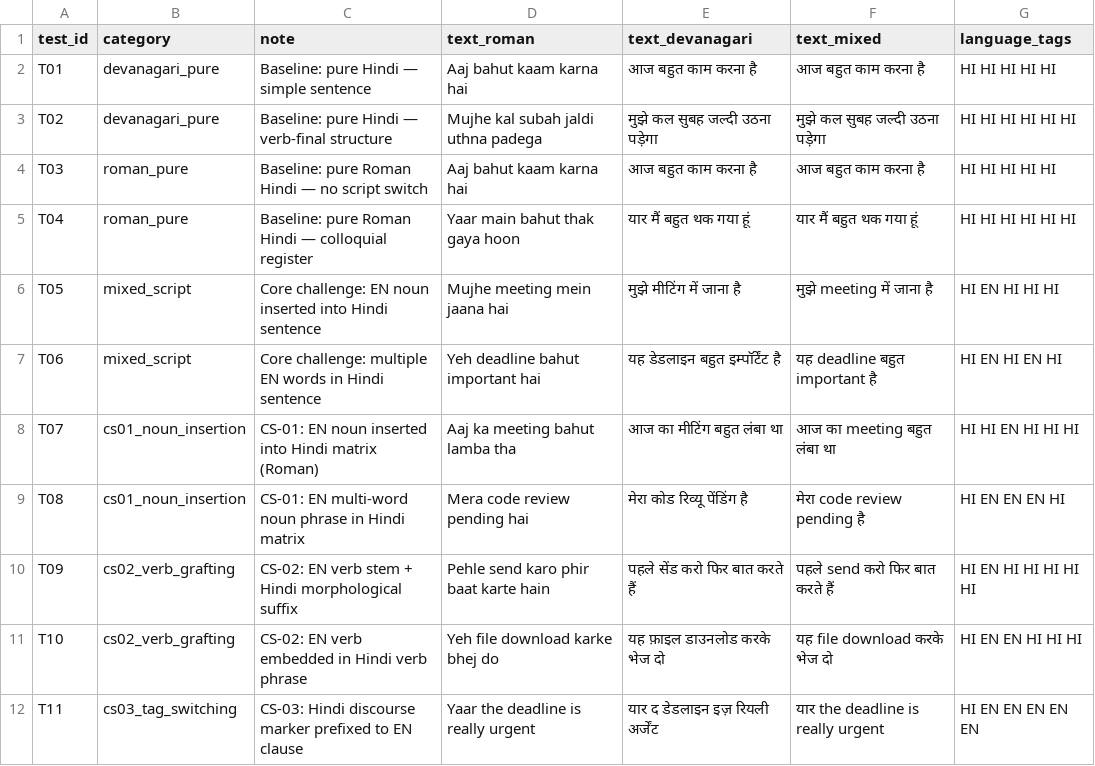
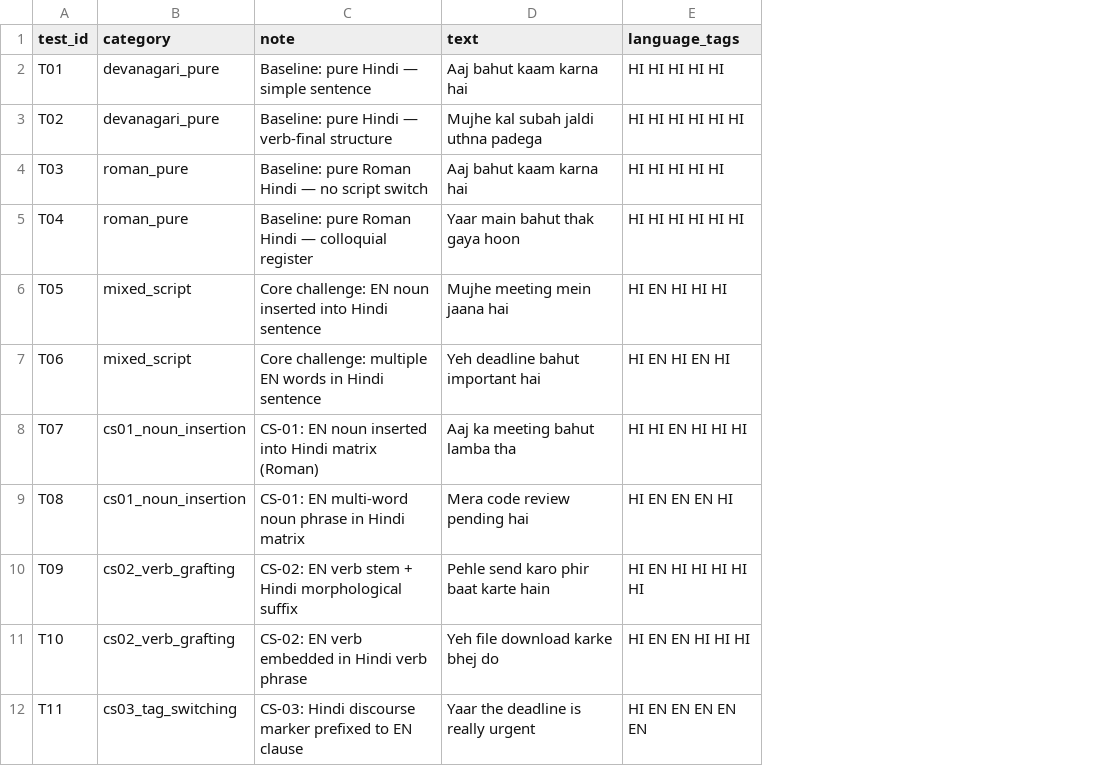
Before and after one commit to gprachi28/HinglishTTS, a CSV file: evaluation/compatibility/test_set.csv, drawn as a sheet; only a part is shown; the diff names each change by its address in the sheet, - before the commit and + after, or states it on an @@ line.

```diff
--- a/evaluation/compatibility/test_set.csv
+++ b/evaluation/compatibility/test_set.csv
-column E (text_devanagari), rows 2-12: आज बहुत काम करना है | मुझे कल सुबह जल्दी उठना पड़ेगा | आज बहुत काम करना है | यार मैं बहुत थक गया हूं | मुझे मीटिंग में जाना है | यह डेडलाइन बहुत इम्पॉर्टेंट है | आज का मीटिंग बहुत लंबा था | मेरा कोड रिव्यू पेंडिंग है | पहले सेंड करो फिर बात करते हैं | यह फ़ाइल डाउनलोड करके भेज दो | यार द डेडलाइन इज़ रियली अर्जेंट
-column F (text_mixed), rows 2-12: आज बहुत काम करना है | मुझे कल सुबह जल्दी उठना पड़ेगा | आज बहुत काम करना है | यार मैं बहुत थक गया हूं | मुझे meeting में जाना है | यह deadline बहुत important है | आज का meeting बहुत लंबा था | मेरा code review pending है | पहले send करो फिर बात करते हैं | यह file download करके भेज दो | यार the deadline is really urgent
-D1: text_roman
+D1: text
```
Also changed, not shown: 2 other files.
